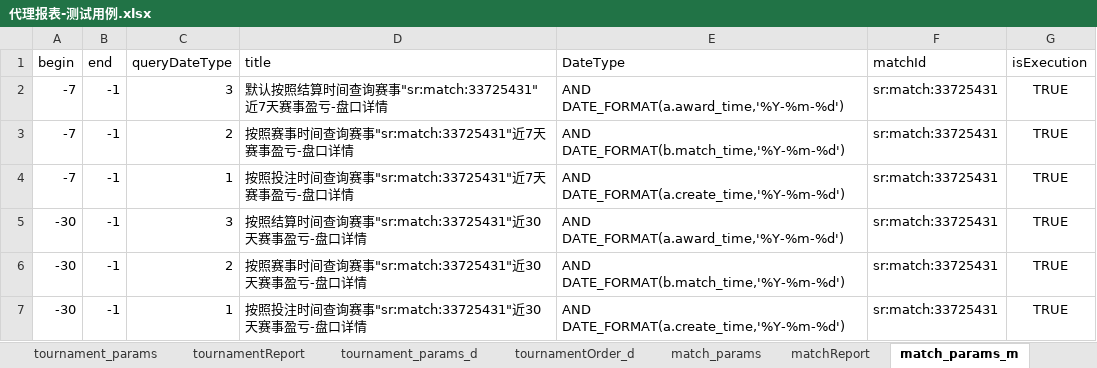
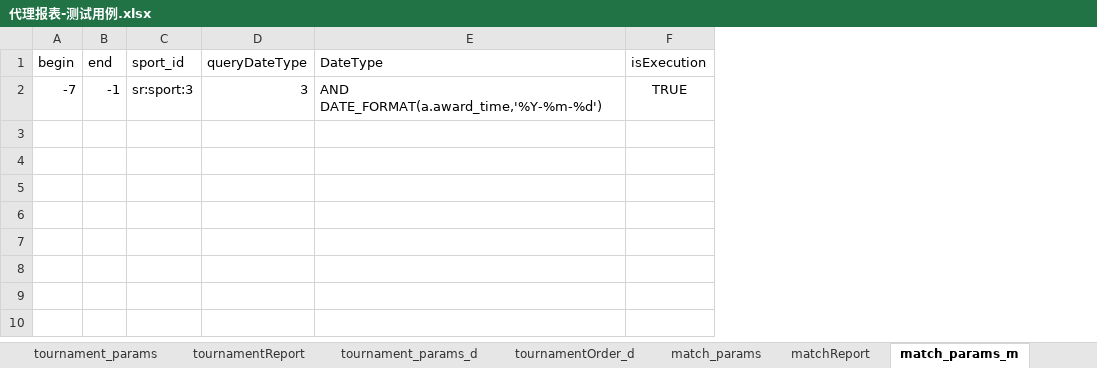
Before and after one commit to HuangChaoYangy/BfLibrary, an Excel workbook: test_data/代理报表-测试用例.xlsx, sheet match_params_m, drawn as a sheet; values as stored, in another font and other column widths than the file's, no borders; removed rows and columns are numbered as before the commit, all else as after; the diff names each change by its address in the sheet, - before the commit and + after, or states it on an @@ line.

```diff
--- a/test_data/代理报表-测试用例.xlsx (sheet match_params_m)
+++ b/test_data/代理报表-测试用例.xlsx (sheet match_params_m)
+column C (sport_id), row 2: sr:sport:3
-column D (title), row 2: 默认按照结算时间查询赛事"sr:match:33725431"近7天赛事盈亏-盘口详情
-column F (matchId), row 2: sr:match:33725431
-row 3: -7 | -1 | 2 | 按照赛事时间查询赛事"sr:match:33725431"近7天赛事盈亏-盘口详情 | AND DATE_FORMAT(b.match_time,'%Y-%m-%d') | sr:match:33725431 | TRUE
-row 4: -7 | -1 | 1 | 按照投注时间查询赛事"sr:match:33725431"近7天赛事盈亏-盘口详情 | AND DATE_FORMAT(a.create_time,'%Y-%m-%d') | sr:match:33725431 | TRUE
-row 5: -30 | -1 | 3 | 按照结算时间查询赛事"sr:match:33725431"近30天赛事盈亏-盘口详情 | AND DATE_FORMAT(a.award_time,'%Y-%m-%d') | sr:match:33725431 | TRUE
-row 6: -30 | -1 | 2 | 按照赛事时间查询赛事"sr:match:33725431"近30天赛事盈亏-盘口详情 | AND DATE_FORMAT(b.match_time,'%Y-%m-%d') | sr:match:33725431 | TRUE
-row 7: -30 | -1 | 1 | 按照投注时间查询赛事"sr:match:33725431"近30天赛事盈亏-盘口详情 | AND DATE_FORMAT(a.create_time,'%Y-%m-%d') | sr:match:33725431 | TRUE
```
Also changed, not shown: sheet multiterm_params_d, sheet 目录, sheet winLoseSimple, sheet unsettledOrder, sheet match_params_d, sheet unsettledOrderDetail, 6 more sheets.
